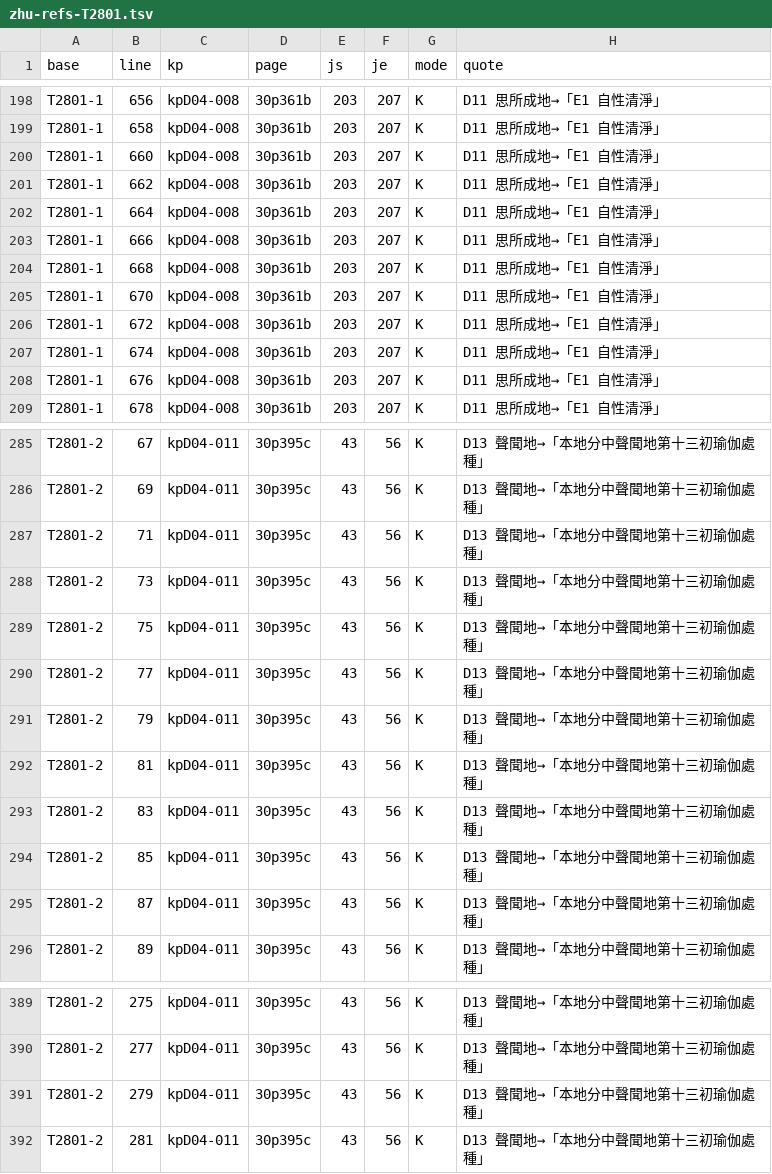
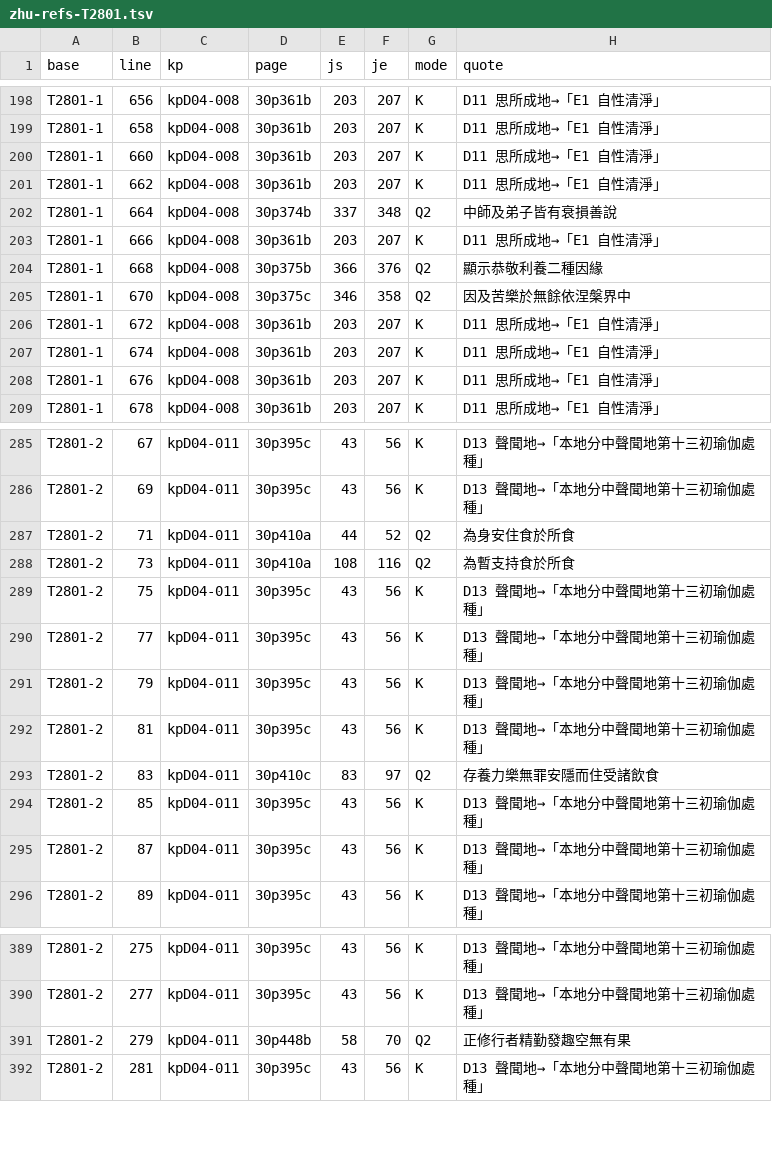
Before and after one commit to accelon/yogacarabhumi-dila, a TSV file: link-audit/data/zhu-refs-T2801.tsv, drawn as a sheet; only a part is shown, gaps mark what is left out; the diff covers the shown part only.

```diff
--- a/link-audit/data/zhu-refs-T2801.tsv
+++ b/link-audit/data/zhu-refs-T2801.tsv
@@ -201,6 +201,6 @@ T2801-1	660	kpD04-008	30p361b	203	207	K	D11 思所成地→「E1 自性清淨」
 T2801-1	662	kpD04-008	30p361b	203	207	K	D11 思所成地→「E1 自性清淨」
-T2801-1	664	kpD04-008	30p361b	203	207	K	D11 思所成地→「E1 自性清淨」
+T2801-1	664	kpD04-008	30p374b	337	348	Q2	中師及弟子皆有衰損善說
 T2801-1	666	kpD04-008	30p361b	203	207	K	D11 思所成地→「E1 自性清淨」
-T2801-1	668	kpD04-008	30p361b	203	207	K	D11 思所成地→「E1 自性清淨」
-T2801-1	670	kpD04-008	30p361b	203	207	K	D11 思所成地→「E1 自性清淨」
+T2801-1	668	kpD04-008	30p375b	366	376	Q2	顯示恭敬利養二種因緣
+T2801-1	670	kpD04-008	30p375c	346	358	Q2	因及苦樂於無餘依涅槃界中
 T2801-1	672	kpD04-008	30p361b	203	207	K	D11 思所成地→「E1 自性清淨」
@@ -286,4 +286,4 @@ T2801-2	67	kpD04-011	30p395c	43	56	K	D13 聲聞地→「本地分中聲聞地第
 T2801-2	69	kpD04-011	30p395c	43	56	K	D13 聲聞地→「本地分中聲聞地第十三初瑜伽處種」
-T2801-2	71	kpD04-011	30p395c	43	56	K	D13 聲聞地→「本地分中聲聞地第十三初瑜伽處種」
-T2801-2	73	kpD04-011	30p395c	43	56	K	D13 聲聞地→「本地分中聲聞地第十三初瑜伽處種」
+T2801-2	71	kpD04-011	30p410a	44	52	Q2	為身安住食於所食
+T2801-2	73	kpD04-011	30p410a	108	116	Q2	為暫支持食於所食
 T2801-2	75	kpD04-011	30p395c	43	56	K	D13 聲聞地→「本地分中聲聞地第十三初瑜伽處種」
@@ -292,3 +292,3 @@ T2801-2	79	kpD04-011	30p395c	43	56	K	D13 聲聞地→「本地分中聲聞地第
 T2801-2	81	kpD04-011	30p395c	43	56	K	D13 聲聞地→「本地分中聲聞地第十三初瑜伽處種」
-T2801-2	83	kpD04-011	30p395c	43	56	K	D13 聲聞地→「本地分中聲聞地第十三初瑜伽處種」
+T2801-2	83	kpD04-011	30p410c	83	97	Q2	存養力樂無罪安隱而住受諸飲食
 T2801-2	85	kpD04-011	30p395c	43	56	K	D13 聲聞地→「本地分中聲聞地第十三初瑜伽處種」
@@ -390,3 +390,3 @@ T2801-2	275	kpD04-011	30p395c	43	56	K	D13 聲聞地→「本地分中聲聞地
 T2801-2	277	kpD04-011	30p395c	43	56	K	D13 聲聞地→「本地分中聲聞地第十三初瑜伽處種」
-T2801-2	279	kpD04-011	30p395c	43	56	K	D13 聲聞地→「本地分中聲聞地第十三初瑜伽處種」
+T2801-2	279	kpD04-011	30p448b	58	70	Q2	正修行者精勤發趣空無有果
 T2801-2	281	kpD04-011	30p395c	43	56	K	D13 聲聞地→「本地分中聲聞地第十三初瑜伽處種」
```
Also changed, not shown: 75 edited cells elsewhere in this file, link-audit/data/zhu-refs-T1580.tsv, link-audit/data/zhu-refs-T1829.tsv, 21 other files.
